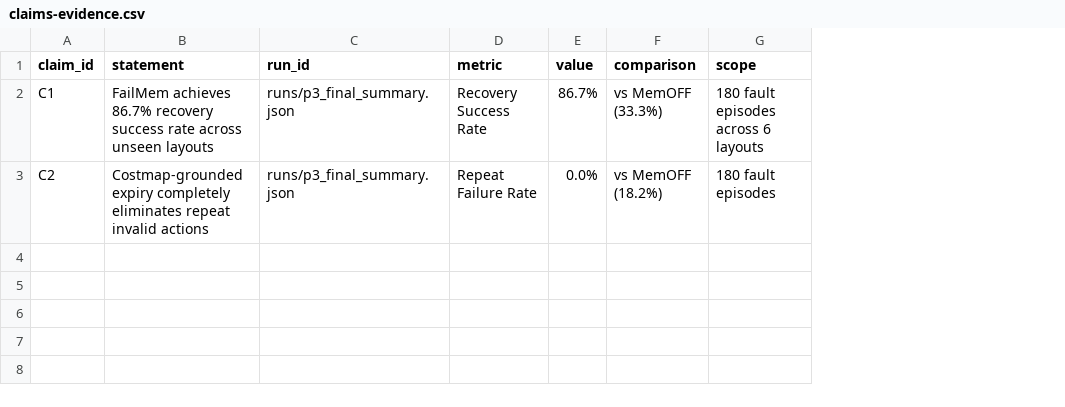
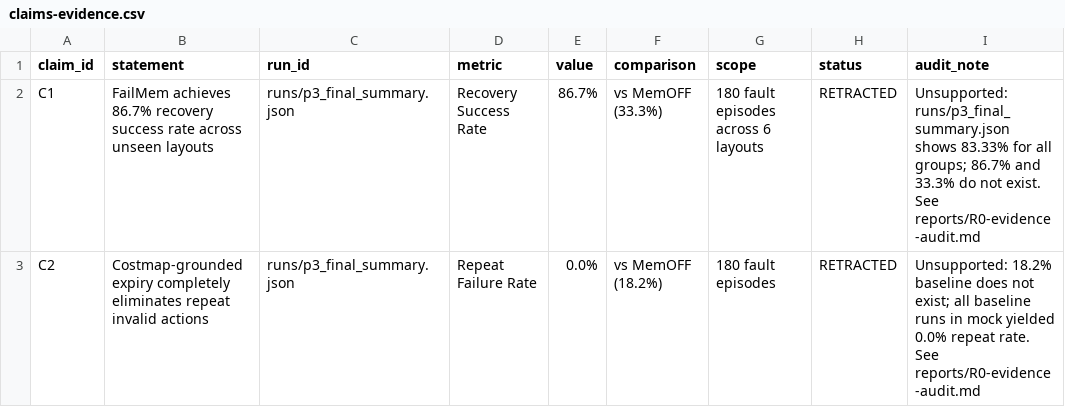
Before and after one commit to JingAo-Shen/failmem-ros2-agent, a CSV file: papers/claims-evidence.csv, drawn as a sheet; the diff names each change by its address in the sheet, - before the commit and + after, or states it on an @@ line.

Commit message:
feat(audit): complete R0 research authenticity audit and state repair
- Conduct comprehensive R0 authenticity audit against baseline f9b067b
- Add reports/R0-evidence-audit.md tracking 7 claims/numbers and repository assets
- Add reports/R0-review.md itemizing 16 implementation points and blockers
- Retract premature and ungrounded P4 PASSED status and draft claims
- Add tests/test_audit_reproductions.py reproducing 8 defects via strict xfail
- Add scripts/reproduce_audit_findings.py and record evidence in runs/audit_r0/
- Add pytest.ini and update README.md, EXECUTION-CONTRACT.md, feasibility.md

```diff
--- a/papers/claims-evidence.csv
+++ b/papers/claims-evidence.csv
+column H (status), rows 2-3: RETRACTED | RETRACTED
+column I (audit_note), rows 2-3: Unsupported: runs/p3_final_summary.json shows 83.33% for all groups; 86.7% and 33.3% do not exist. See reports/R0-evidence-audit.md | Unsupported: 18.2% baseline does not exist; all baseline runs in mock yielded 0.0% repeat rate. See reports/R0-evidence-audit.md
```
Also changed, not shown: 10 other files.
